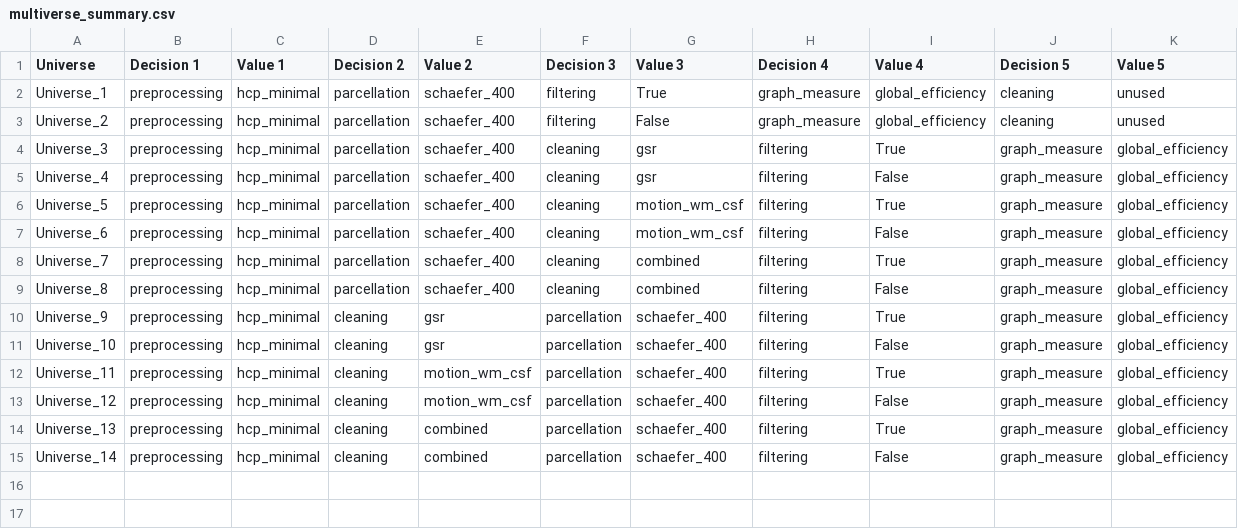
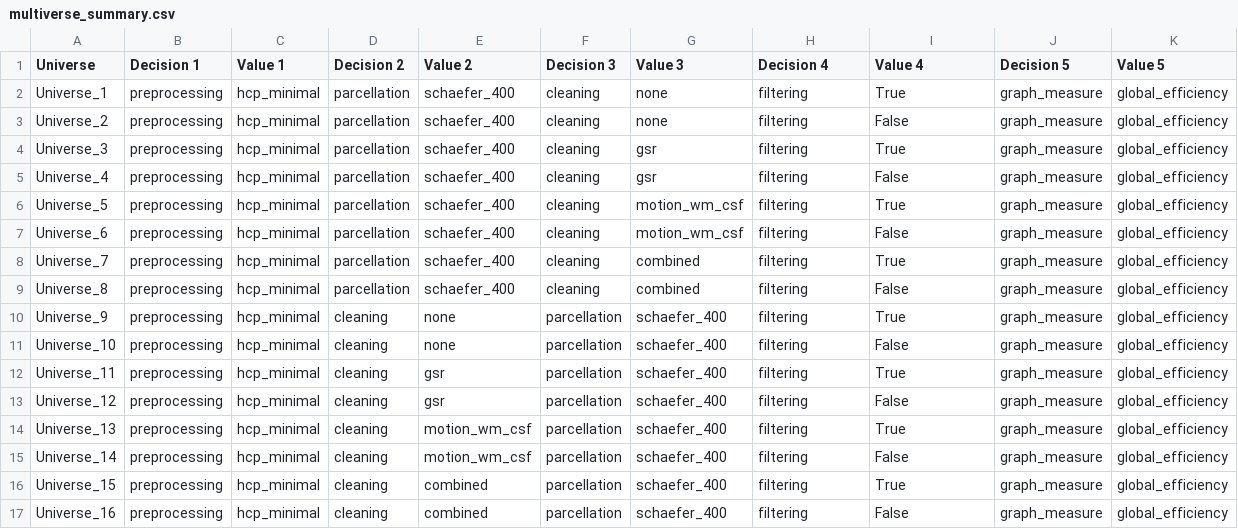
Before and after one commit to metascience-uol/GCN-pipelines, a CSV file: multiverse/multiverse_pipelines/results/multiverse_summary.csv, drawn as a sheet.

```diff
--- a/multiverse/multiverse_pipelines/results/multiverse_summary.csv
+++ b/multiverse/multiverse_pipelines/results/multiverse_summary.csv
@@ -1,4 +1,4 @@
 Universe,Decision 1,Value 1,Decision 2,Value 2,Decision 3,Value 3,Decision 4,Value 4,Decision 5,Value 5
-Universe_1,preprocessing,hcp_minimal,parcellation,schaefer_400,filtering,True,graph_measure,global_efficiency,cleaning,unused
-Universe_2,preprocessing,hcp_minimal,parcellation,schaefer_400,filtering,False,graph_measure,global_efficiency,cleaning,unused
+Universe_1,preprocessing,hcp_minimal,parcellation,schaefer_400,cleaning,none,filtering,True,graph_measure,global_efficiency
+Universe_2,preprocessing,hcp_minimal,parcellation,schaefer_400,cleaning,none,filtering,False,graph_measure,global_efficiency
 Universe_3,preprocessing,hcp_minimal,parcellation,schaefer_400,cleaning,gsr,filtering,True,graph_measure,global_efficiency
@@ -9,7 +9,9 @@ Universe_7,preprocessing,hcp_minimal,parcellation,schaefer_400,cleaning,combined
 Universe_8,preprocessing,hcp_minimal,parcellation,schaefer_400,cleaning,combined,filtering,False,graph_measure,global_efficiency
-Universe_9,preprocessing,hcp_minimal,cleaning,gsr,parcellation,schaefer_400,filtering,True,graph_measure,global_efficiency
-Universe_10,preprocessing,hcp_minimal,cleaning,gsr,parcellation,schaefer_400,filtering,False,graph_measure,global_efficiency
-Universe_11,preprocessing,hcp_minimal,cleaning,motion_wm_csf,parcellation,schaefer_400,filtering,True,graph_measure,global_efficiency
-Universe_12,preprocessing,hcp_minimal,cleaning,motion_wm_csf,parcellation,schaefer_400,filtering,False,graph_measure,global_efficiency
-Universe_13,preprocessing,hcp_minimal,cleaning,combined,parcellation,schaefer_400,filtering,True,graph_measure,global_efficiency
-Universe_14,preprocessing,hcp_minimal,cleaning,combined,parcellation,schaefer_400,filtering,False,graph_measure,global_efficiency
+Universe_9,preprocessing,hcp_minimal,cleaning,none,parcellation,schaefer_400,filtering,True,graph_measure,global_efficiency
+Universe_10,preprocessing,hcp_minimal,cleaning,none,parcellation,schaefer_400,filtering,False,graph_measure,global_efficiency
+Universe_11,preprocessing,hcp_minimal,cleaning,gsr,parcellation,schaefer_400,filtering,True,graph_measure,global_efficiency
+Universe_12,preprocessing,hcp_minimal,cleaning,gsr,parcellation,schaefer_400,filtering,False,graph_measure,global_efficiency
+Universe_13,preprocessing,hcp_minimal,cleaning,motion_wm_csf,parcellation,schaefer_400,filtering,True,graph_measure,global_efficiency
+Universe_14,preprocessing,hcp_minimal,cleaning,motion_wm_csf,parcellation,schaefer_400,filtering,False,graph_measure,global_efficiency
+Universe_15,preprocessing,hcp_minimal,cleaning,combined,parcellation,schaefer_400,filtering,True,graph_measure,global_efficiency
+Universe_16,preprocessing,hcp_minimal,cleaning,combined,parcellation,schaefer_400,filtering,False,graph_measure,global_efficiency
```
Also changed, not shown: 20 other files.
